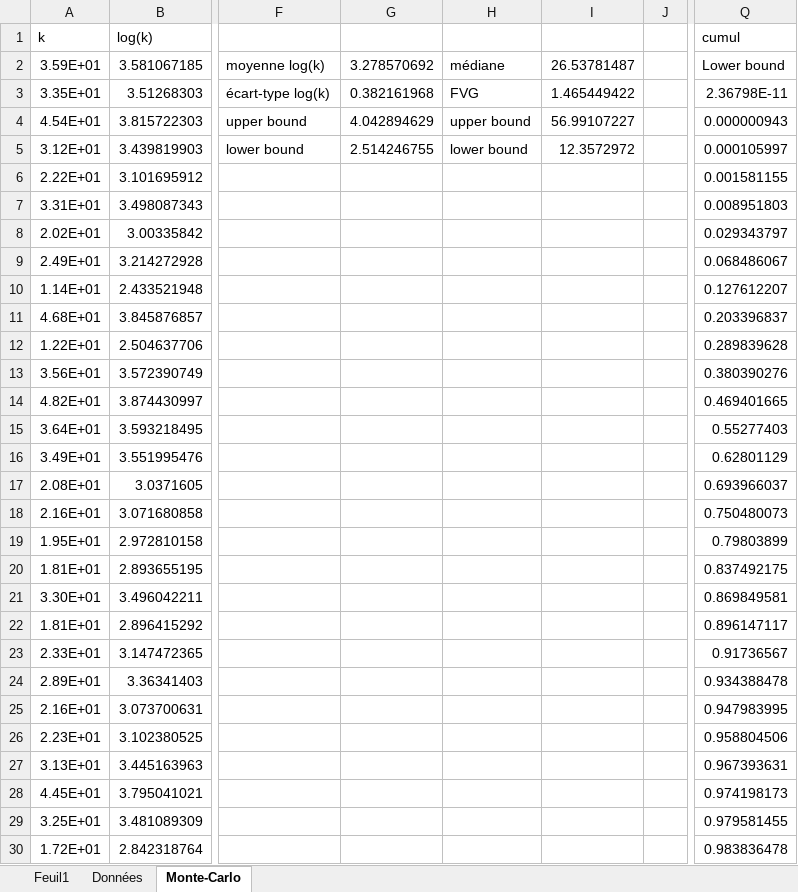
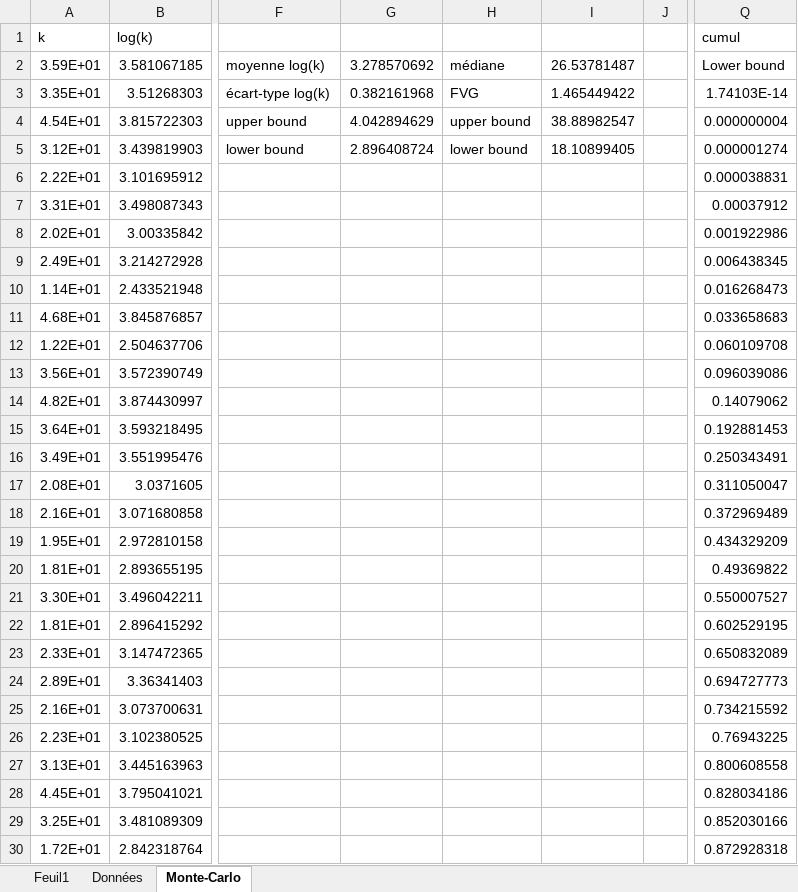
Before and after one commit to mehdibendaya/MEC8211DEV3, an Excel workbook: data/Calculs.xlsx, sheet Monte-Carlo, drawn as a sheet; only a part is shown, gaps mark what is left out; values as stored, in another font and other column widths than the file's, no borders; charts and pictures not drawn; the diff covers the shown part only; the diff names each change by its address in the sheet, - before the commit and + after, or states it on an @@ line.

Commit message:
V8

```diff
--- a/data/Calculs.xlsx (sheet Monte-Carlo)
+++ b/data/Calculs.xlsx (sheet Monte-Carlo)
-Q3: 2.36798E-11
+Q3: 1.74103E-14
-I4: 56.99107227
+I4: 38.88982547
-Q4: 0.000000943
+Q4: 0.000000004
-G5: 2.514246755
+G5: 2.896408724
-I5: 12.3572972
+I5: 18.10899405
-Q5: 0.000105997
+Q5: 0.000001274
-Q6: 0.001581155
+Q6: 0.000038831
-Q7: 0.008951803
+Q7: 0.00037912
-Q8: 0.029343797
+Q8: 0.001922986
-Q9: 0.068486067
+Q9: 0.006438345
-Q10: 0.127612207
+Q10: 0.016268473
-Q11: 0.203396837
+Q11: 0.033658683
-Q12: 0.289839628
+Q12: 0.060109708
-Q13: 0.380390276
+Q13: 0.096039086
-Q14: 0.469401665
+Q14: 0.14079062
-Q15: 0.55277403
+Q15: 0.192881453
-Q16: 0.62801129
+Q16: 0.250343491
-Q17: 0.693966037
+Q17: 0.311050047
-Q18: 0.750480073
+Q18: 0.372969489
-Q19: 0.79803899
+Q19: 0.434329209
-Q20: 0.837492175
+Q20: 0.49369822
-Q21: 0.869849581
+Q21: 0.550007527
-Q22: 0.896147117
+Q22: 0.602529195
-Q23: 0.91736567
+Q23: 0.650832089
-Q24: 0.934388478
+Q24: 0.694727773
-Q25: 0.947983995
+Q25: 0.734215592
-Q26: 0.958804506
+Q26: 0.76943225
-Q27: 0.967393631
+Q27: 0.800608558
-Q28: 0.974198173
+Q28: 0.828034186
-Q29: 0.979581455
+Q29: 0.852030166
-Q30: 0.983836478
+Q30: 0.872928318
```
Also changed, not shown: 139 edited cells elsewhere in this sheet, sheet Feuil1, charts or pictures.
